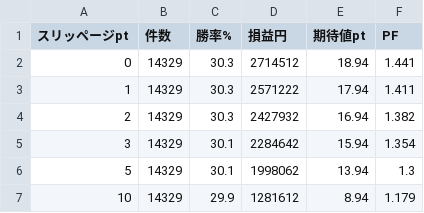
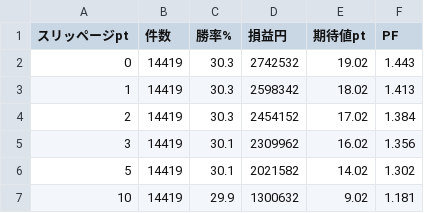
Before and after one commit to naoko888/kabu_trade, a CSV file: s3_slip_test.csv, drawn as a sheet.

```diff
--- a/s3_slip_test.csv
+++ b/s3_slip_test.csv
@@ -1,7 +1,7 @@
 スリッページpt,件数,勝率%,損益円,期待値pt,PF
-0,14329,30.3,2714512,18.94,1.441
-1,14329,30.3,2571222,17.94,1.411
-2,14329,30.3,2427932,16.94,1.382
-3,14329,30.1,2284642,15.94,1.354
-5,14329,30.1,1998062,13.94,1.3
-10,14329,29.9,1281612,8.94,1.179
+0,14419,30.3,2742532,19.02,1.443
+1,14419,30.3,2598342,18.02,1.413
+2,14419,30.3,2454152,17.02,1.384
+3,14419,30.1,2309962,16.02,1.356
+5,14419,30.1,2021582,14.02,1.302
+10,14419,29.9,1300632,9.02,1.181
```
Also changed, not shown: 1570_5min.csv, logs/micro_performance_summary.csv, 6 other files.
